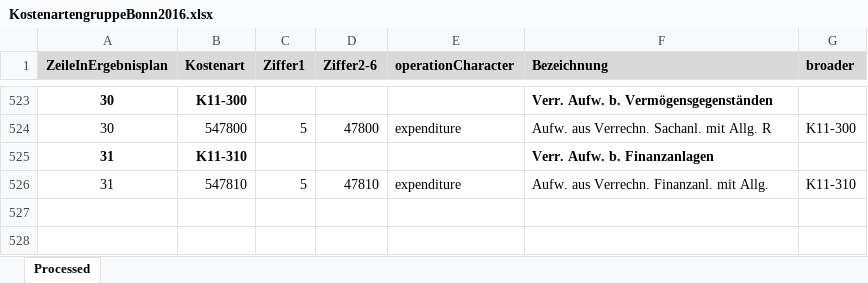
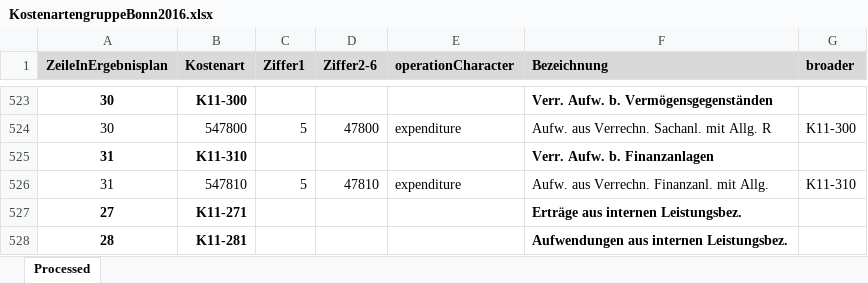
Before and after one commit to openbudgets/datasets, an Excel workbook: Bonn/raw/KostenartengruppeBonn2016.xlsx, sheet Processed, drawn as a sheet; only a part is shown, gaps mark what is left out; values as stored, in another font and other column widths than the file's, no borders; the diff names each change by its address in the sheet, - before the commit and + after, or states it on an @@ line.

Commit message:
Bug Fixes Bonn - Part 2
- new code list for account assignment elements
- updated pipeline + dataset for 2016

```diff
--- a/Bonn/raw/KostenartengruppeBonn2016.xlsx (sheet Processed)
+++ b/Bonn/raw/KostenartengruppeBonn2016.xlsx (sheet Processed)
+row 527: 27 | K11-271 |  |  |  | Erträge aus internen Leistungsbez.
+row 528: 28 | K11-281 |  |  |  | Aufwendungen aus internen Leistungsbez.
```
Also changed, not shown: 4 other files.
